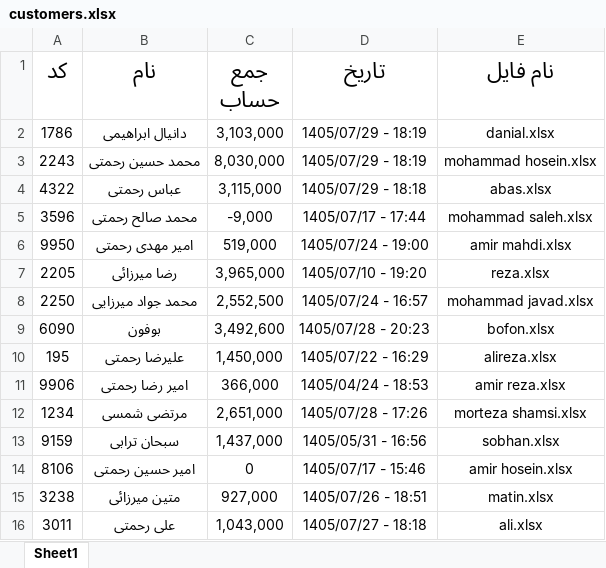
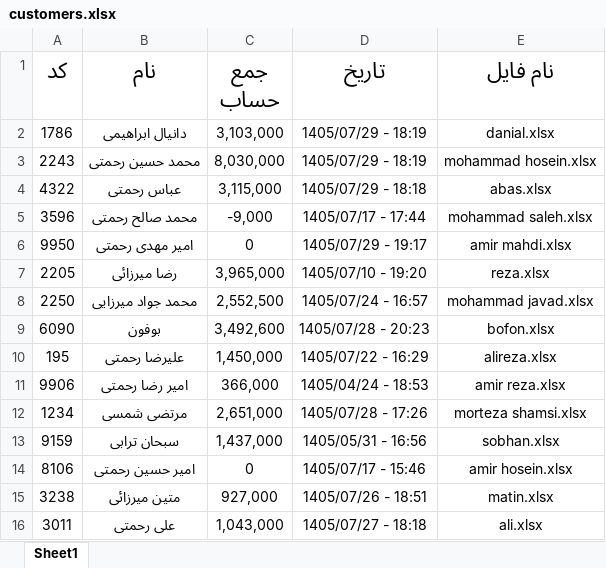
Before and after one commit to Hamidmarket/hesab, an Excel workbook: customers.xlsx, sheet Sheet1, drawn as a sheet; values as stored, in another font and other column widths than the file's, no borders; the diff names each change by its address in the sheet, - before the commit and + after, or states it on an @@ line.

```diff
--- a/customers.xlsx (sheet Sheet1)
+++ b/customers.xlsx (sheet Sheet1)
-C6 (جمع حساب): 519,000
+C6 (جمع حساب): 0
-D6 (تاریخ): 1405/07/24 - 19:00
+D6 (تاریخ): 1405/07/29 - 19:17
```
Also changed, not shown: customers/amir mahdi.xlsx, 2 other files.
